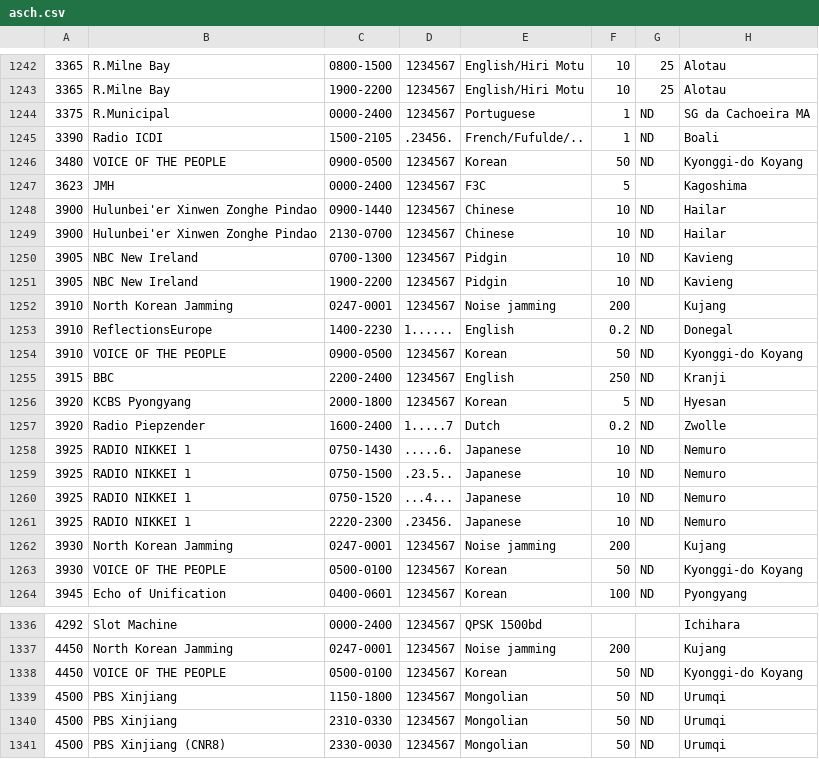
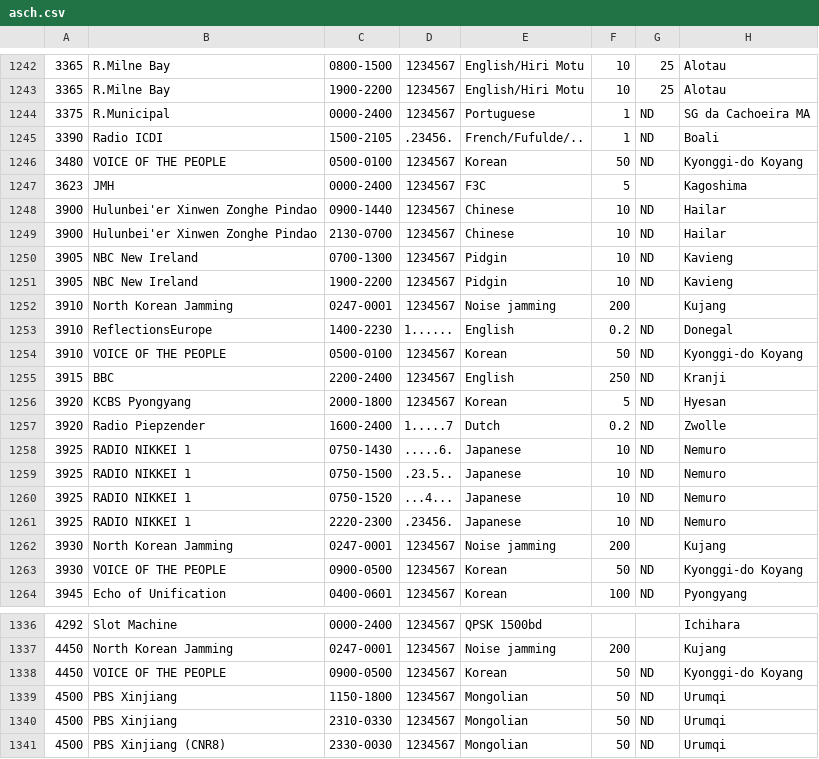
Before and after one commit to skywaveapps/skywaveschedules, a CSV file: updates/asch.csv, drawn as a sheet; only a part is shown, gaps mark what is left out; the diff covers the shown part only; the diff names each change by its address in the sheet, - before the commit and + after, or states it on an @@ line.

```diff
--- a/updates/asch.csv
+++ b/updates/asch.csv
-C1246: 0900-0500
+C1246: 0500-0100
-C1254: 0900-0500
+C1254: 0500-0100
-C1263: 0500-0100
+C1263: 0900-0500
-C1338: 0500-0100
+C1338: 0900-0500
```
Also changed, not shown: 2 added rows, 2 removed rows and 4 edited cells elsewhere in this file, 2 other files.
